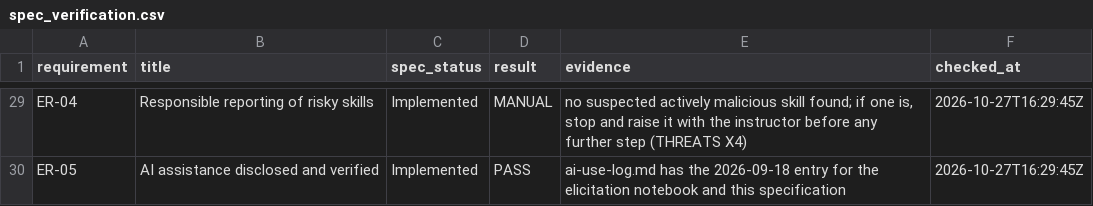
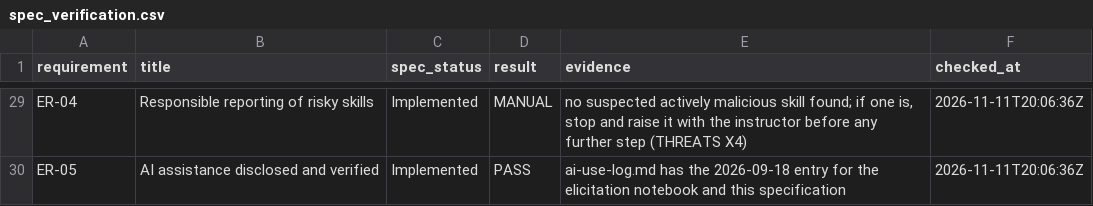
Before and after one commit to jeraddunne/csc580-group9-msr2027, a CSV file: results/spec_verification.csv, drawn as a sheet; only a part is shown, gaps mark what is left out; the diff covers the shown part only; the diff names each change by its address in the sheet, - before the commit and + after, or states it on an @@ line.

```diff
--- a/results/spec_verification.csv
+++ b/results/spec_verification.csv
-F29:F30 (checked_at): 2026-10-27T16:29:45Z
+F29:F30 (checked_at): 2026-11-11T20:06:36Z
```
Also changed, not shown: 40 edited cells elsewhere in this file, 2 other files.
